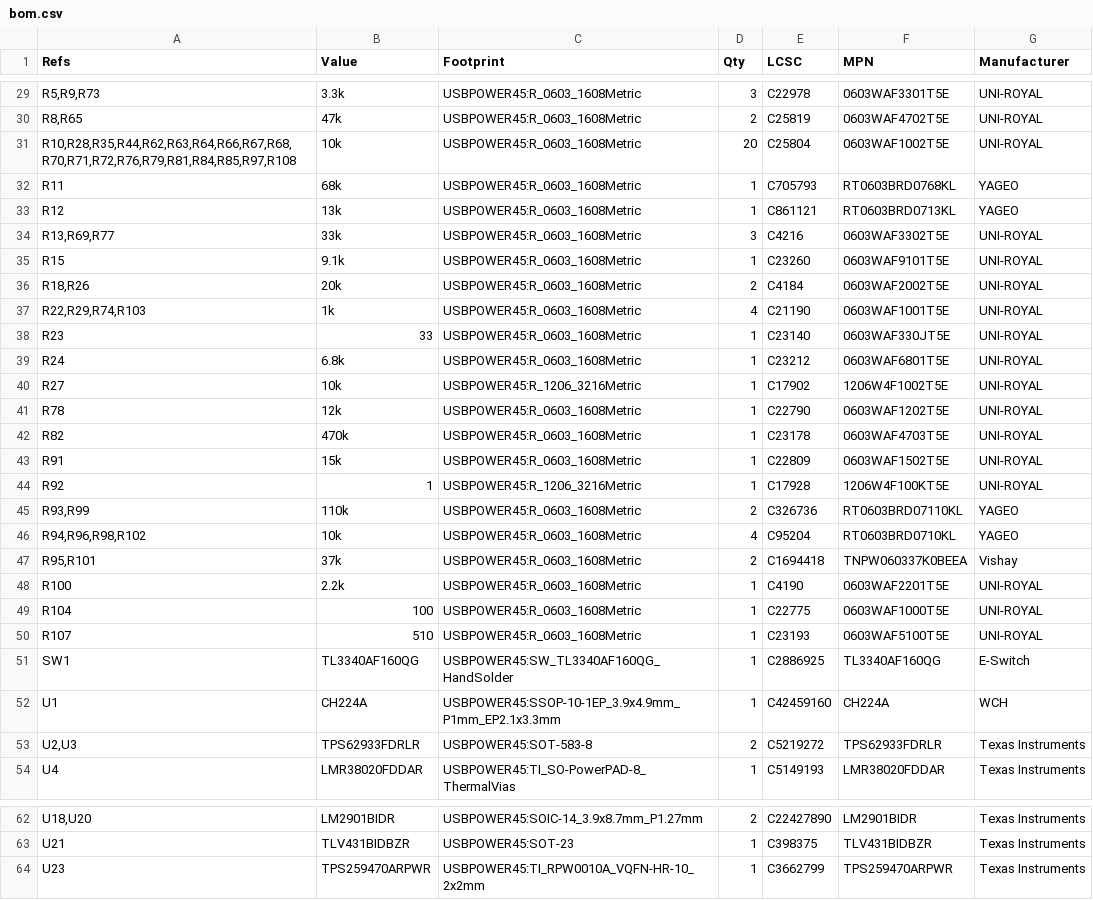
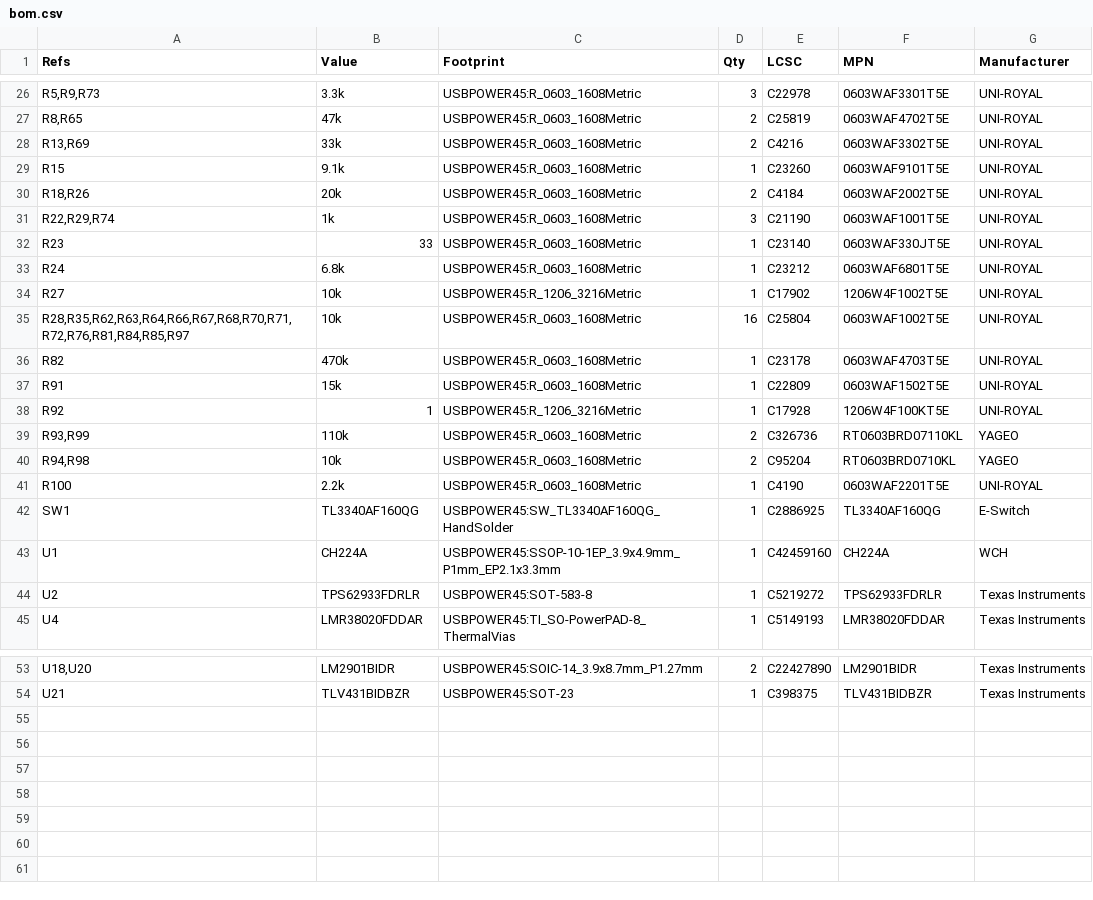
Before and after one commit to bread-modular/big-modular, a CSV file: modules/usb-power-45w/docs/s8-single/bom.csv, drawn as a sheet; only a part is shown, gaps mark what is left out; the diff covers the shown part only.

```diff
--- a/modules/usb-power-45w/docs/s8-single/bom.csv
+++ b/modules/usb-power-45w/docs/s8-single/bom.csv
@@ -30,9 +27,6 @@
 "R8,R65","47k","USBPOWER45:R_0603_1608Metric","2","C25819","0603WAF4702T5E","UNI-ROYAL"
-"R10,R28,R35,R44,R62,R63,R64,R66,R67,R68,R70,R71,R72,R76,R79,R81,R84,R85,R97,R108","10k","USBPOWER45:R_0603_1608Metric","20","C25804","0603WAF1002T5E","UNI-ROYAL"
-"R11","68k","USBPOWER45:R_0603_1608Metric","1","C705793","RT0603BRD0768KL","YAGEO"
-"R12","13k","USBPOWER45:R_0603_1608Metric","1","C861121","RT0603BRD0713KL","YAGEO"
-"R13,R69,R77","33k","USBPOWER45:R_0603_1608Metric","3","C4216","0603WAF3302T5E","UNI-ROYAL"
+"R13,R69","33k","USBPOWER45:R_0603_1608Metric","2","C4216","0603WAF3302T5E","UNI-ROYAL"
 "R15","9.1k","USBPOWER45:R_0603_1608Metric","1","C23260","0603WAF9101T5E","UNI-ROYAL"
 "R18,R26","20k","USBPOWER45:R_0603_1608Metric","2","C4184","0603WAF2002T5E","UNI-ROYAL"
-"R22,R29,R74,R103","1k","USBPOWER45:R_0603_1608Metric","4","C21190","0603WAF1001T5E","UNI-ROYAL"
+"R22,R29,R74","1k","USBPOWER45:R_0603_1608Metric","3","C21190","0603WAF1001T5E","UNI-ROYAL"
 "R23","33","USBPOWER45:R_0603_1608Metric","1","C23140","0603WAF330JT5E","UNI-ROYAL"
@@ -40,3 +34,3 @@
 "R27","10k","USBPOWER45:R_1206_3216Metric","1","C17902","1206W4F1002T5E","UNI-ROYAL"
-"R78","12k","USBPOWER45:R_0603_1608Metric","1","C22790","0603WAF1202T5E","UNI-ROYAL"
+"R28,R35,R62,R63,R64,R66,R67,R68,R70,R71,R72,R76,R81,R84,R85,R97","10k","USBPOWER45:R_0603_1608Metric","16","C25804","0603WAF1002T5E","UNI-ROYAL"
 "R82","470k","USBPOWER45:R_0603_1608Metric","1","C23178","0603WAF4703T5E","UNI-ROYAL"
@@ -45,10 +39,7 @@
 "R93,R99","110k","USBPOWER45:R_0603_1608Metric","2","C326736","RT0603BRD07110KL","YAGEO"
-"R94,R96,R98,R102","10k","USBPOWER45:R_0603_1608Metric","4","C95204","RT0603BRD0710KL","YAGEO"
-"R95,R101","37k","USBPOWER45:R_0603_1608Metric","2","C1694418","TNPW060337K0BEEA","Vishay"
+"R94,R98","10k","USBPOWER45:R_0603_1608Metric","2","C95204","RT0603BRD0710KL","YAGEO"
 "R100","2.2k","USBPOWER45:R_0603_1608Metric","1","C4190","0603WAF2201T5E","UNI-ROYAL"
-"R104","100","USBPOWER45:R_0603_1608Metric","1","C22775","0603WAF1000T5E","UNI-ROYAL"
-"R107","510","USBPOWER45:R_0603_1608Metric","1","C23193","0603WAF5100T5E","UNI-ROYAL"
 "SW1","TL3340AF160QG","USBPOWER45:SW_TL3340AF160QG_HandSolder","1","C2886925","TL3340AF160QG","E-Switch"
 "U1","CH224A","USBPOWER45:SSOP-10-1EP_3.9x4.9mm_P1mm_EP2.1x3.3mm","1","C42459160","CH224A","WCH"
-"U2,U3","TPS62933FDRLR","USBPOWER45:SOT-583-8","2","C5219272","TPS62933FDRLR","Texas Instruments"
+"U2","TPS62933FDRLR","USBPOWER45:SOT-583-8","1","C5219272","TPS62933FDRLR","Texas Instruments"
 "U4","LMR38020FDDAR","USBPOWER45:TI_SO-PowerPAD-8_ThermalVias","1","C5149193","LMR38020FDDAR","Texas Instruments"
@@ -63,2 +54 @@
 "U21","TLV431BIDBZR","USBPOWER45:SOT-23","1","C398375","TLV431BIDBZR","Texas Instruments"
-"U23","TPS259470ARPWR","USBPOWER45:TI_RPW0010A_VQFN-HR-10_2x2mm","1","C3662799","TPS259470ARPWR","Texas Instruments"
```
Also changed, not shown: 3 removed rows and 10 edited cells elsewhere in this file, 39 other files.
